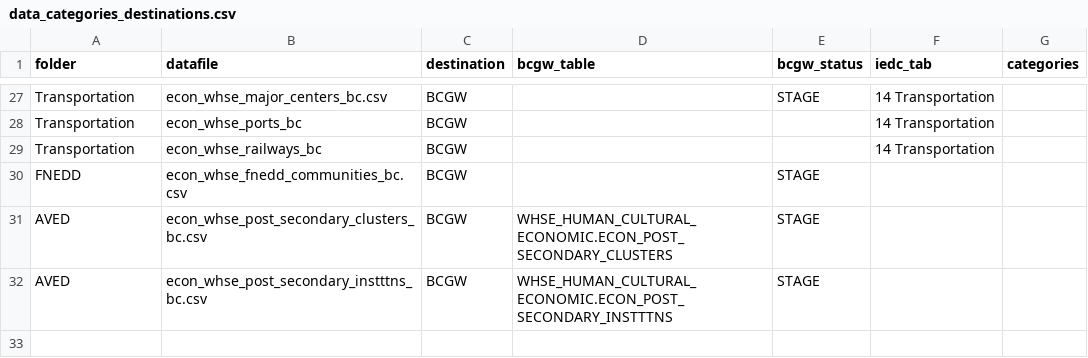
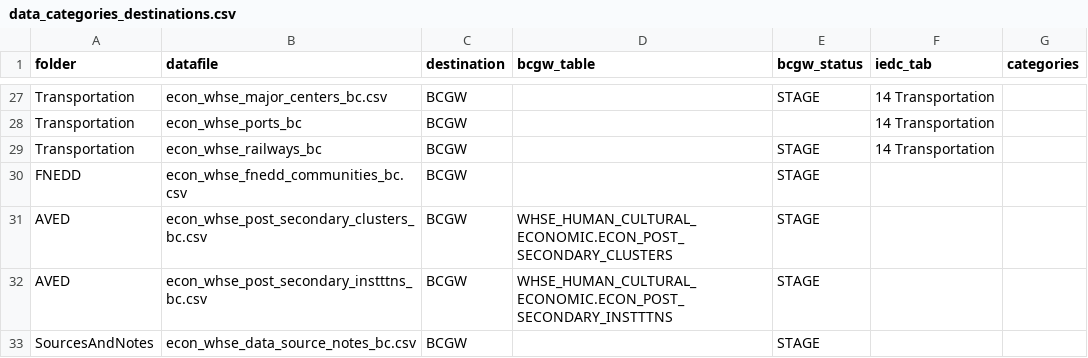
Before and after one commit to smnorris/mit_onetool_data, a CSV file: dissdata/data/data_categories_destinations.csv, drawn as a sheet; only a part is shown, gaps mark what is left out.

Commit message:
added railways to STAGE, modified sourcenotes data file name

```diff
--- a/dissdata/data/data_categories_destinations.csv
+++ b/dissdata/data/data_categories_destinations.csv
@@ -28,3 +28,3 @@ Transportation,econ_whse_major_centers_bc.csv,BCGW,,STAGE,14 Transportation,
 Transportation,econ_whse_ports_bc,BCGW,,,14 Transportation,
-Transportation,econ_whse_railways_bc,BCGW,,,14 Transportation,
+Transportation,econ_whse_railways_bc,BCGW,,STAGE,14 Transportation,
 FNEDD,econ_whse_fnedd_communities_bc.csv,BCGW,,STAGE,,
@@ -32 +32,2 @@ AVED,econ_whse_post_secondary_clusters_bc.csv,BCGW,WHSE_HUMAN_CULTURAL_ECONOMIC.
 AVED,econ_whse_post_secondary_instttns_bc.csv,BCGW,WHSE_HUMAN_CULTURAL_ECONOMIC.ECON_POST_SECONDARY_INSTTTNS,STAGE,,
+SourcesAndNotes,econ_whse_data_source_notes_bc.csv,BCGW,,STAGE,,
```
